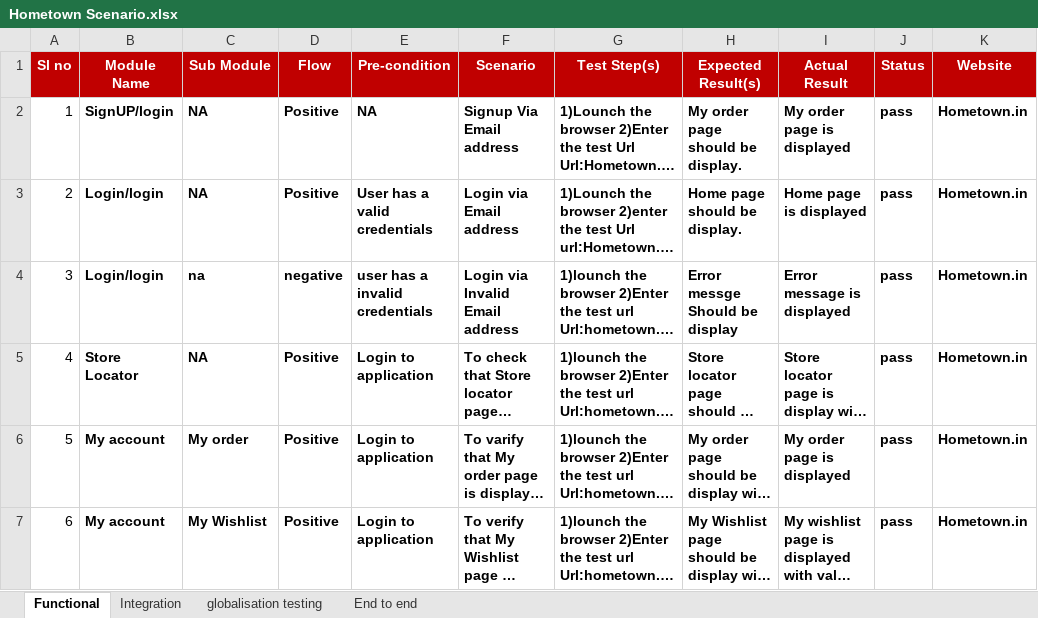
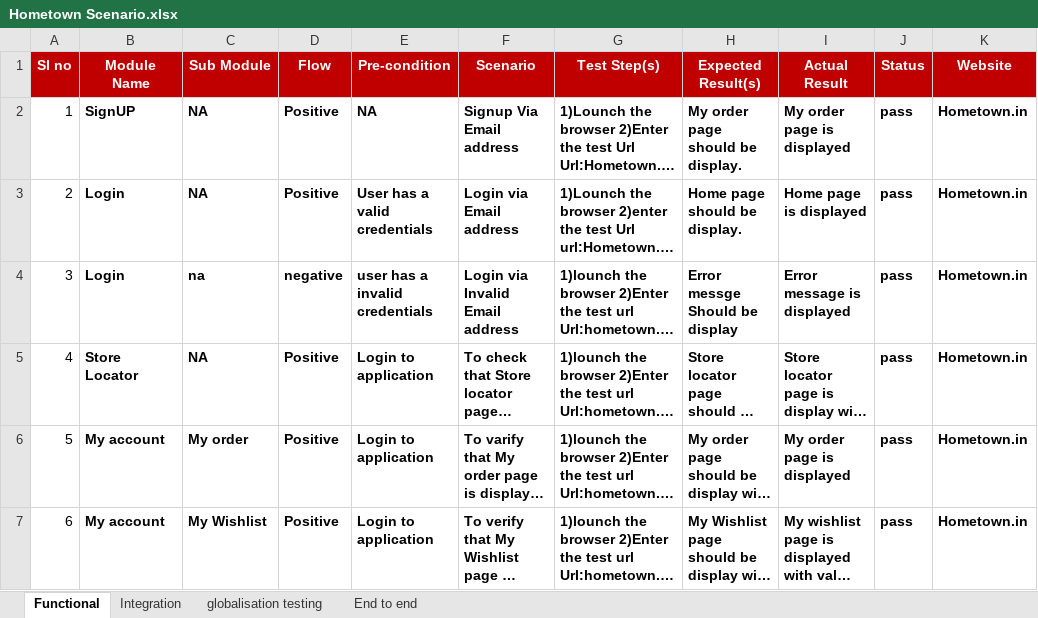
Before and after one commit to amitshetty5255/lasttry, an Excel workbook: Hometown Scenario.xlsx, sheet Functional, drawn as a sheet; only a part is shown; long unchanged cells end in …; values as stored, in another font and other column widths than the file's, no borders; the diff names each change by its address in the sheet, - before the commit and + after, or states it on an @@ line.

Commit message:
Add files via upload

```diff
--- a/Hometown Scenario.xlsx (sheet Functional)
+++ b/Hometown Scenario.xlsx (sheet Functional)
-B2 (Module Name): SignUP/login
+B2 (Module Name): SignUP
-B3:B4 (Module Name): Login/login
+B3:B4 (Module Name): Login
```
